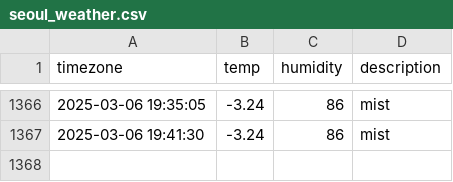
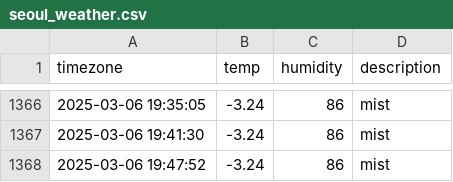
Before and after one commit to Kojongsik/seoul_weather, a CSV file: seoul_weather.csv, drawn as a sheet; only a part is shown, gaps mark what is left out.

```diff
--- a/seoul_weather.csv
+++ b/seoul_weather.csv
@@ -1367 +1367,2 @@ timezone,temp,humidity,description
 2025-03-06 19:41:30,-3.24,86,mist
+2025-03-06 19:47:52,-3.24,86,mist
```
